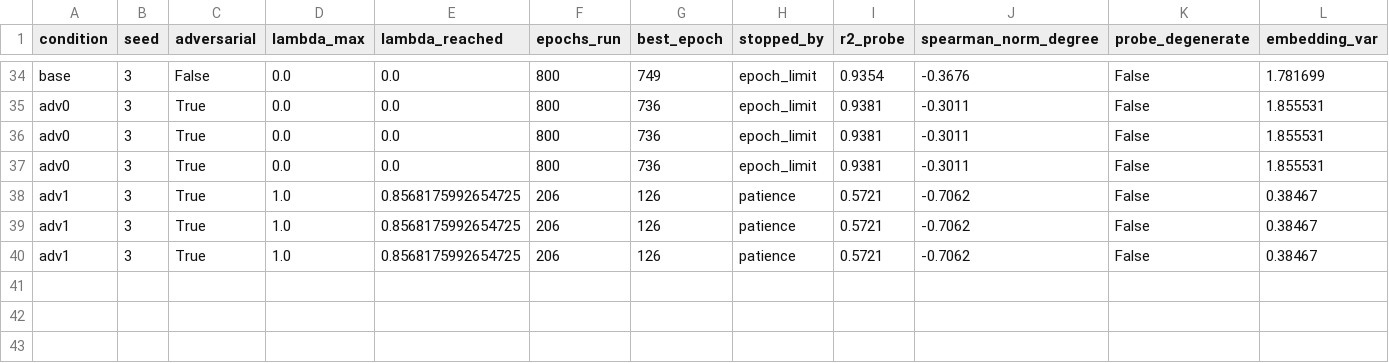
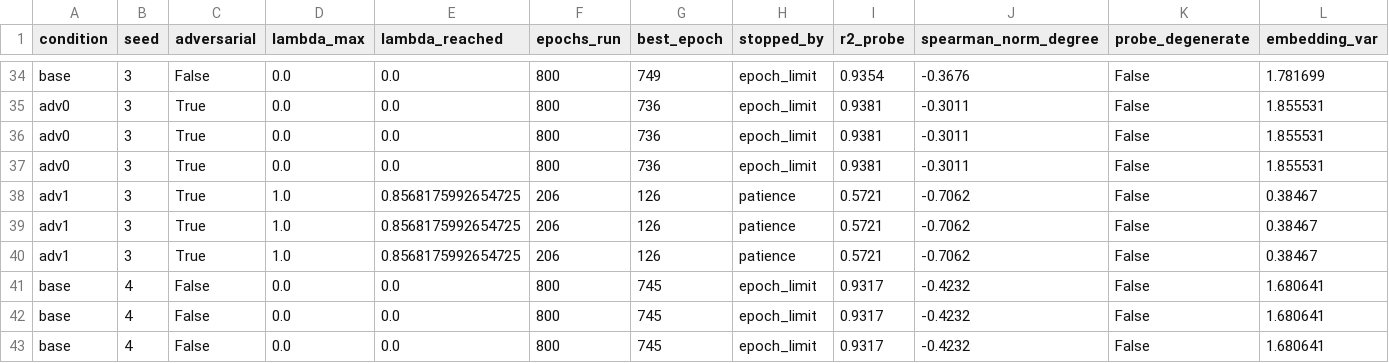
Before and after one commit to mametaeverzat014-cell/DDI-Net, a CSV file: reports/debias_results.csv, drawn as a sheet; only a part is shown, gaps mark what is left out; rows hold the shown columns only; the diff names each change by its address in the sheet, - before the commit and + after, or states it on an @@ line.

```diff
--- a/reports/debias_results.csv
+++ b/reports/debias_results.csv
+row 41: base | 4 | False | 0.0 | 0.0 | 800 | 745 | epoch_limit | 0.9317 | -0.4232 | False | 1.680641
+row 42: base | 4 | False | 0.0 | 0.0 | 800 | 745 | epoch_limit | 0.9317 | -0.4232 | False | 1.680641
+row 43: base | 4 | False | 0.0 | 0.0 | 800 | 745 | epoch_limit | 0.9317 | -0.4232 | False | 1.680641
```
